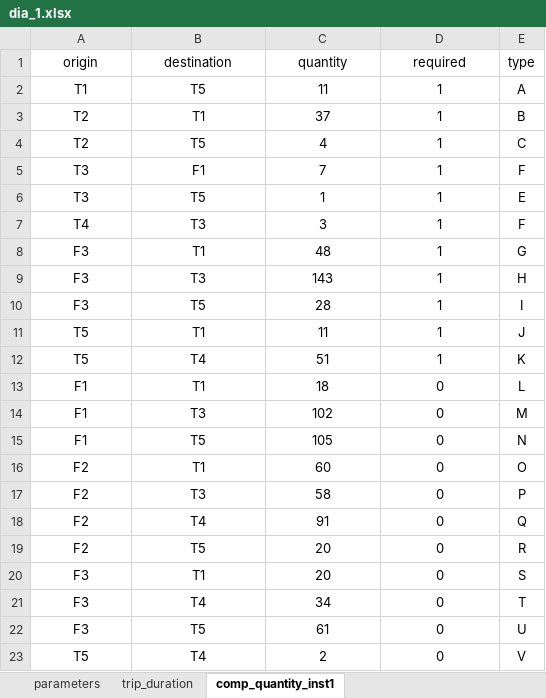
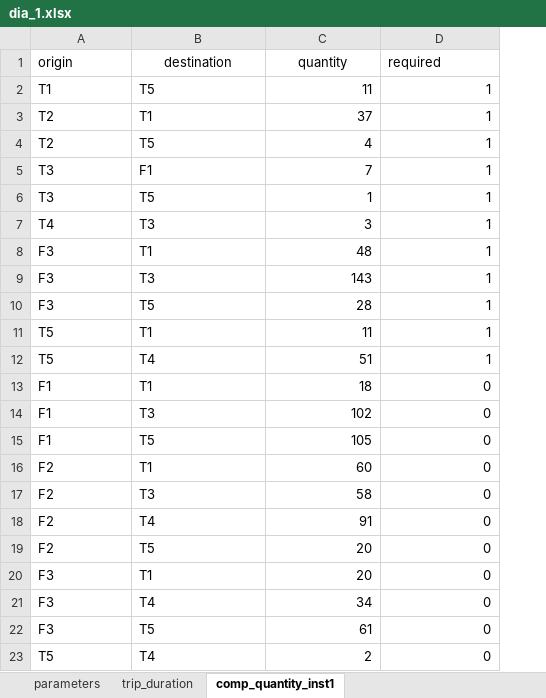
Before and after one commit to baobabsoluciones/flexible-vrp, an Excel workbook: data/dia_1.xlsx, sheet comp_quantity_inst1, drawn as a sheet; values as stored, in another font and other column widths than the file's, no borders; the diff names each change by its address in the sheet, - before the commit and + after, or states it on an @@ line.

```diff
--- a/data/dia_1.xlsx (sheet comp_quantity_inst1)
+++ b/data/dia_1.xlsx (sheet comp_quantity_inst1)
-column E (type), rows 2-23: A | B | C | F | E | F | G | H | I | J | K | L | M | N | O | P | Q | R | S | T | U | V
-A1 alignment: center
+A1 alignment: left
-D1 alignment: center
+D1 alignment: left
-A2:B23 alignment: center
+A2:B23 alignment: left
-C2:D23 alignment: center
+C2:D23 alignment: right
```
Also changed, not shown: sheet parameters, data/dia_2.xlsx, data/dia_3.xlsx, 8 other files.
